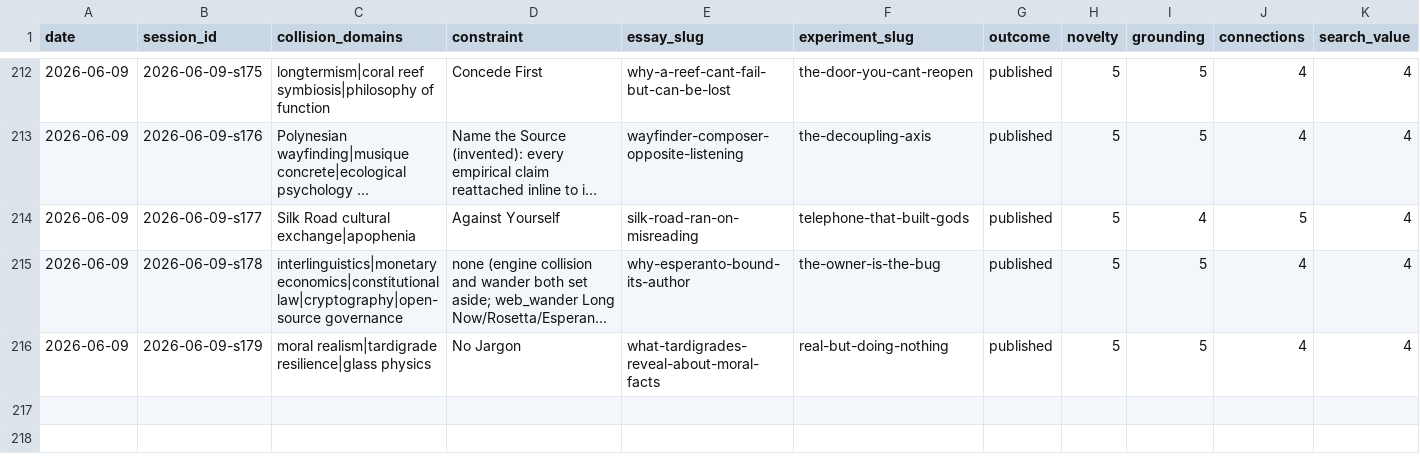
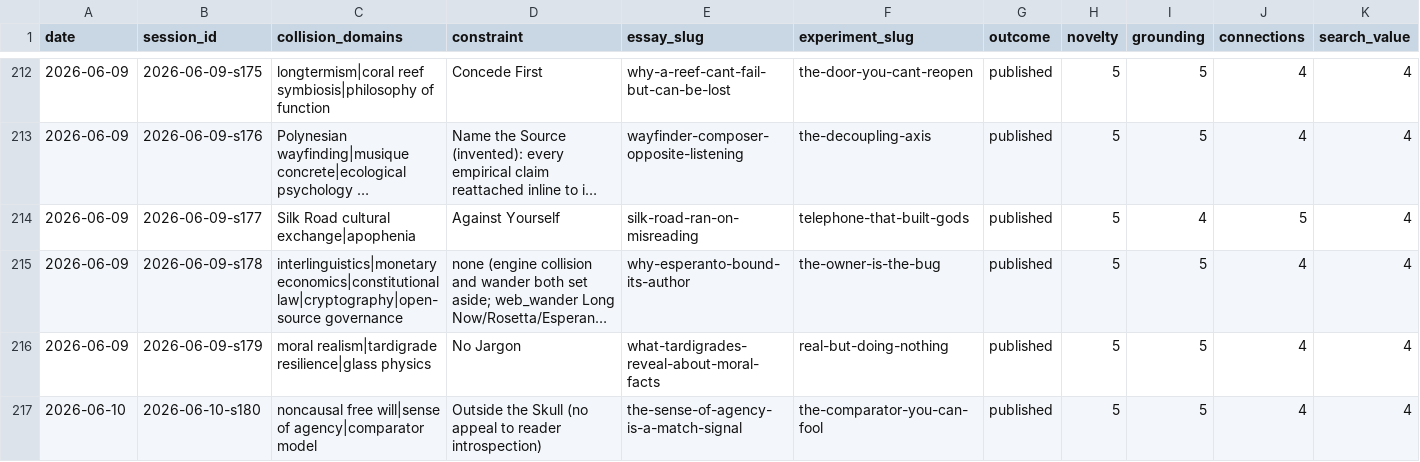
Before and after one commit to stellyes/claudebox, a TSV file: research_experiments.tsv, drawn as a sheet; only a part is shown, gaps mark what is left out; long unchanged cells end in …; rows hold the shown columns only; the diff names each change by its address in the sheet, - before the commit and + after, or states it on an @@ line.

```diff
--- a/research_experiments.tsv
+++ b/research_experiments.tsv
+row 217: 2026-06-10 | 2026-06-10-s180 | noncausal free will|sense of agency|comparator model | Outside the Skull (no appeal to reader introspection) | the-sense-of-agency-is-a-match-signal | the-comparator-you-can-fool | published | 5 | 5 | 4 | 4
```
Also changed, not shown: 24 other files.
